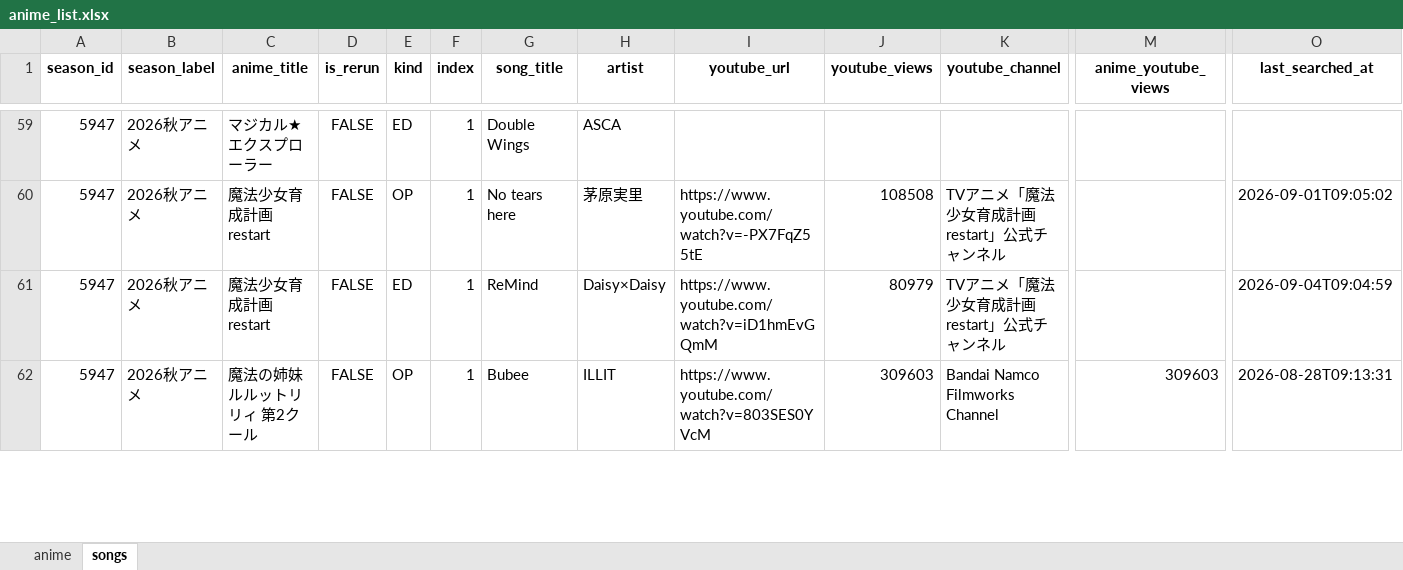
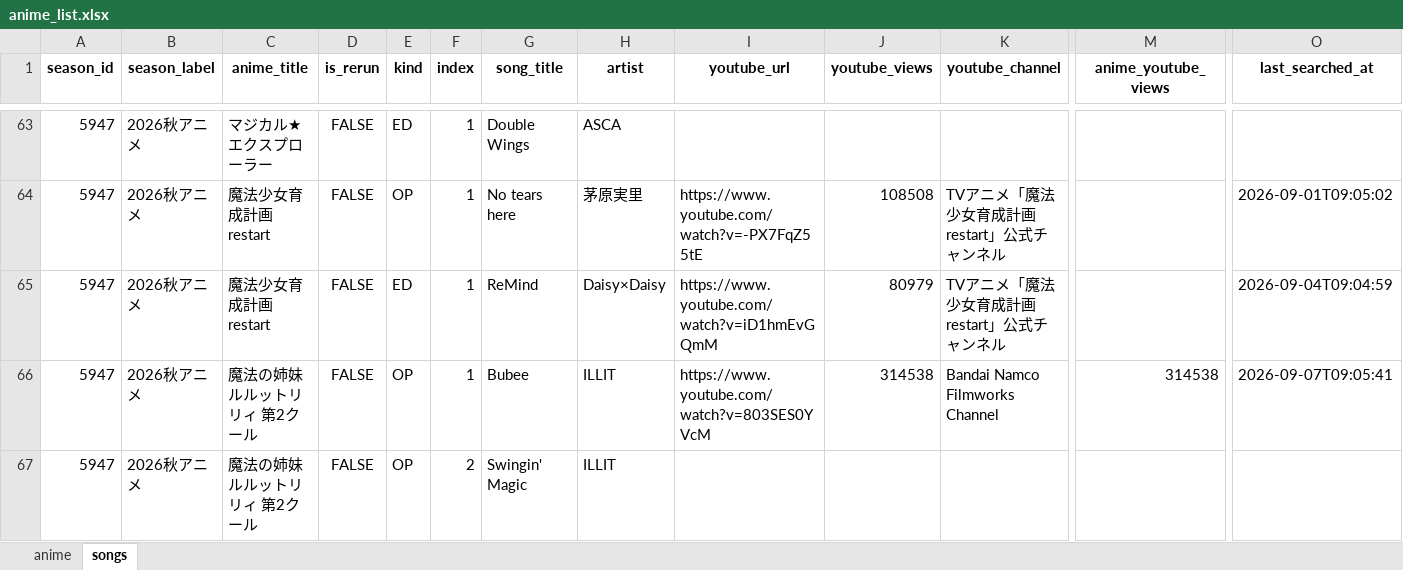
Before and after one commit to Anisong-Ranking/anime-list-updater, an Excel workbook: data/anime_list.xlsx, sheet songs, drawn as a sheet; only a part is shown, gaps mark what is left out; values as stored, in another font and other column widths than the file's, no borders; addresses are those after the commit; rows hold the shown columns only; the diff covers the shown part only; the diff names each change by its address in the sheet, - before the commit and + after, or states it on an @@ line.

Commit message:
auto: anime list update (PC) 2026-09-07

```diff
--- a/data/anime_list.xlsx (sheet songs)
+++ b/data/anime_list.xlsx (sheet songs)
-J66 (youtube_views): 309603
+J66 (youtube_views): 314538
-M66 (anime_youtube_views): 309603
+M66 (anime_youtube_views): 314538
-O66 (last_searched_at): 2026-08-28T09:13:31
+O66 (last_searched_at): 2026-09-07T09:05:41
+row 67: 5947 | 2026秋アニメ | 魔法の姉妹ルルットリリィ 第2クール | FALSE | OP | 2 | Swingin' Magic | ILLIT
```
Also changed, not shown: 5 added rows and 25 edited cells elsewhere in this sheet, sheet anime, 4 other files.
